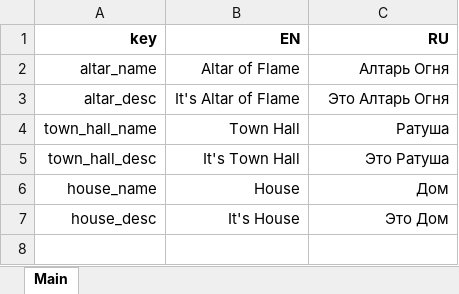
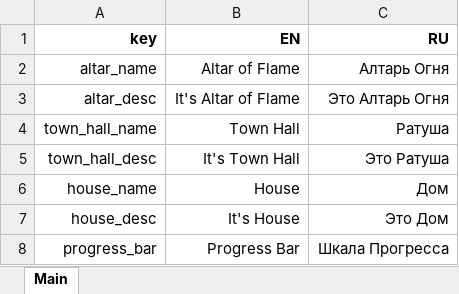
Before and after one commit to TeoBrunner/IdleProject, an Excel workbook: Assets/StreamingAssets/Localization/Buildings.xlsx, sheet Main, drawn as a sheet; values as stored, in another font and other column widths than the file's, no borders; the diff names each change by its address in the sheet, - before the commit and + after, or states it on an @@ line.

Commit message:
Altar Global Progression System (pt.1)

```diff
--- a/Assets/StreamingAssets/Localization/Buildings.xlsx (sheet Main)
+++ b/Assets/StreamingAssets/Localization/Buildings.xlsx (sheet Main)
+row 8: progress_bar | Progress Bar | Шкала Прогресса
```
Also changed, not shown: Assets/StreamingAssets/Configs/Buildings/House.xlsx, 43 other files.
